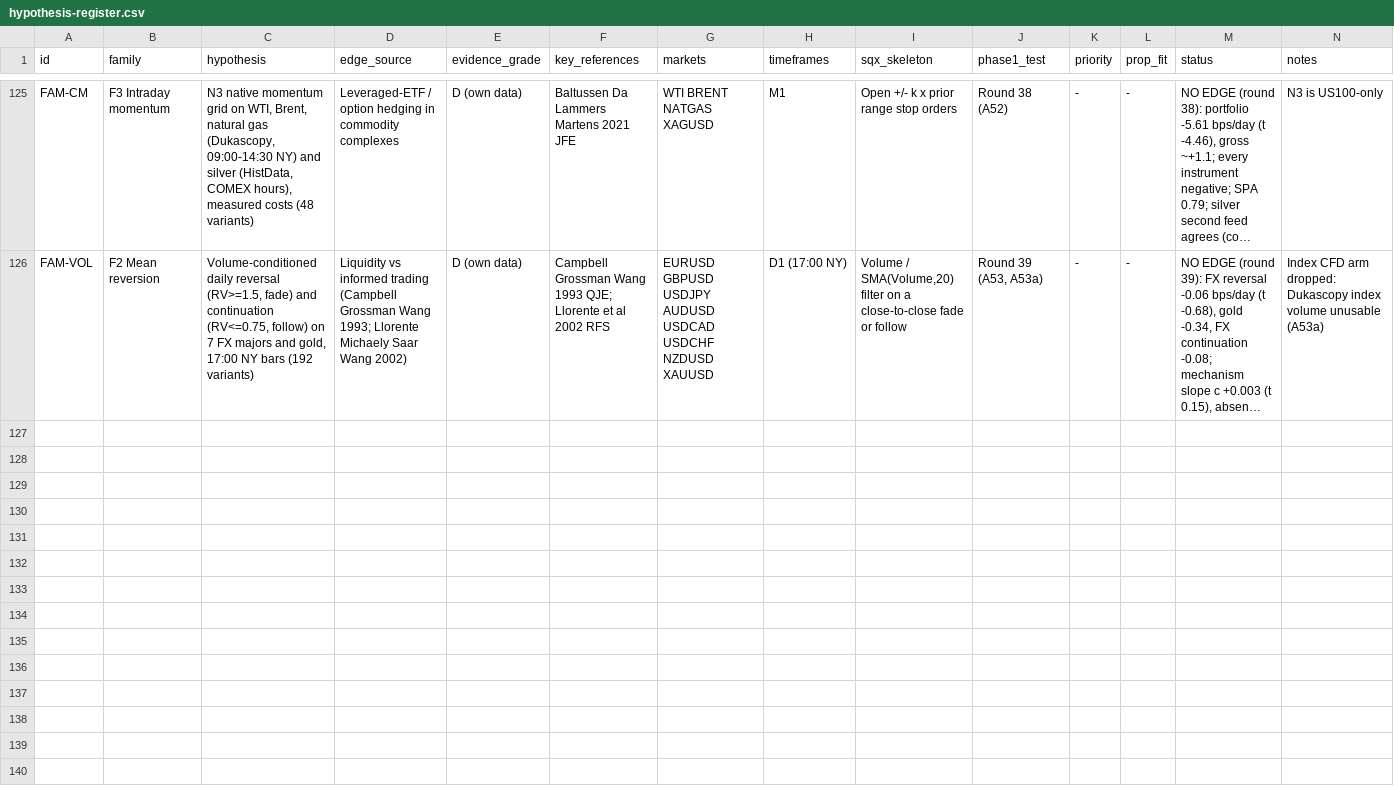
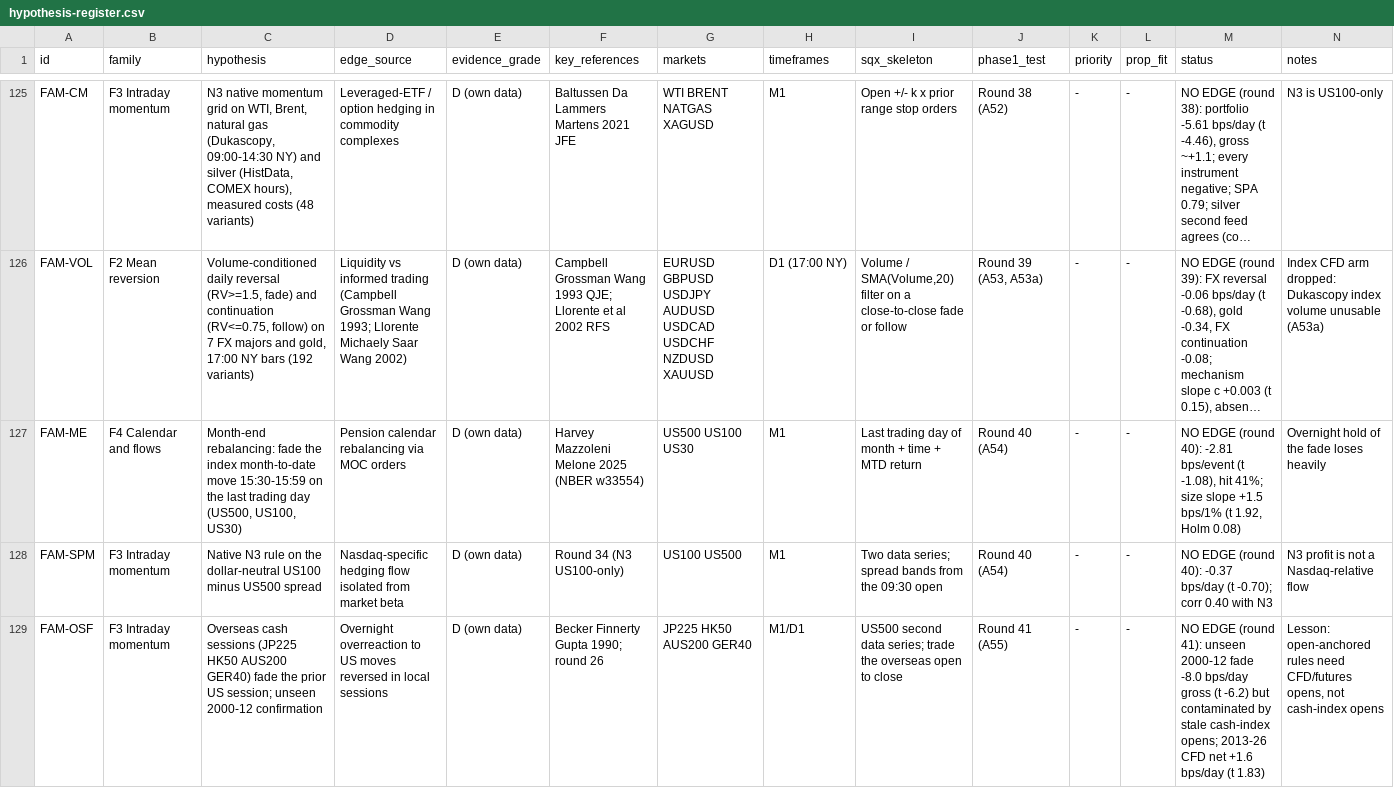
Before and after one commit to mahmod21593-sys/Strategyquant-bawa, a CSV file: research/hypothesis-register.csv, drawn as a sheet; only a part is shown, gaps mark what is left out; long unchanged cells end in …; the diff names each change by its address in the sheet, - before the commit and + after, or states it on an @@ line.

```diff
--- a/research/hypothesis-register.csv
+++ b/research/hypothesis-register.csv
+row 127: FAM-ME | F4 Calendar and flows | Month-end rebalancing: fade the index month-to-date move 15:30-15:59 on the last trading day (US500, US100, US30) | Pension calendar rebalancing via MOC orders | D (own data) | Harvey Mazzoleni Melone 2025 (NBER w33554) | US500 US100 US30 | M1 | Last trading day of month + time + MTD return | Round 40 (A54) | - | - | NO EDGE (round 40): -2.81 bps/event (t -1.08), hit 41%; size slope +1.5 bps/1% (t 1.92, Holm 0.08) | Overnight hold of the fade loses heavily
+row 128: FAM-SPM | F3 Intraday momentum | Native N3 rule on the dollar-neutral US100 minus US500 spread | Nasdaq-specific hedging flow isolated from market beta | D (own data) | Round 34 (N3 US100-only) | US100 US500 | M1 | Two data series; spread bands from the 09:30 open | Round 40 (A54) | - | - | NO EDGE (round 40): -0.37 bps/day (t -0.70); corr 0.40 with N3 | N3 profit is not a Nasdaq-relative flow
+row 129: FAM-OSF | F3 Intraday momentum | Overseas cash sessions (JP225 HK50 AUS200 GER40) fade the prior US session; unseen 2000-12 confirmation | Overnight overreaction to US moves reversed in local sessions | D (own data) | Becker Finnerty Gupta 1990; round 26 | JP225 HK50 AUS200 GER40 | M1/D1 | US500 second data series; trade the overseas open to close | Round 41 (A55) | - | - | NO EDGE (round 41): unseen 2000-12 fade -8.0 bps/day gross (t -6.2) but contaminated by stale cash-index opens; 2013-26 CFD net +1.6 bps/day (t 1.83) | Lesson: open-anchored rules need CFD/futures opens, not cash-index opens
```
Also changed, not shown: 9 other files.
